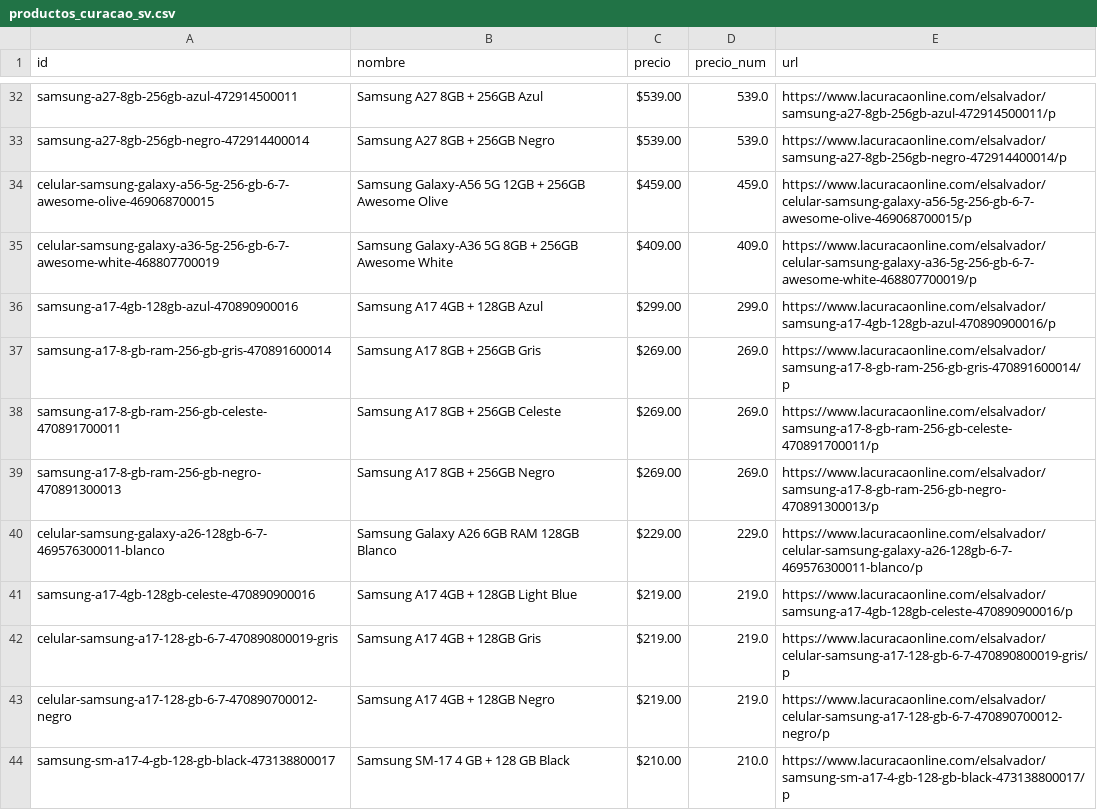
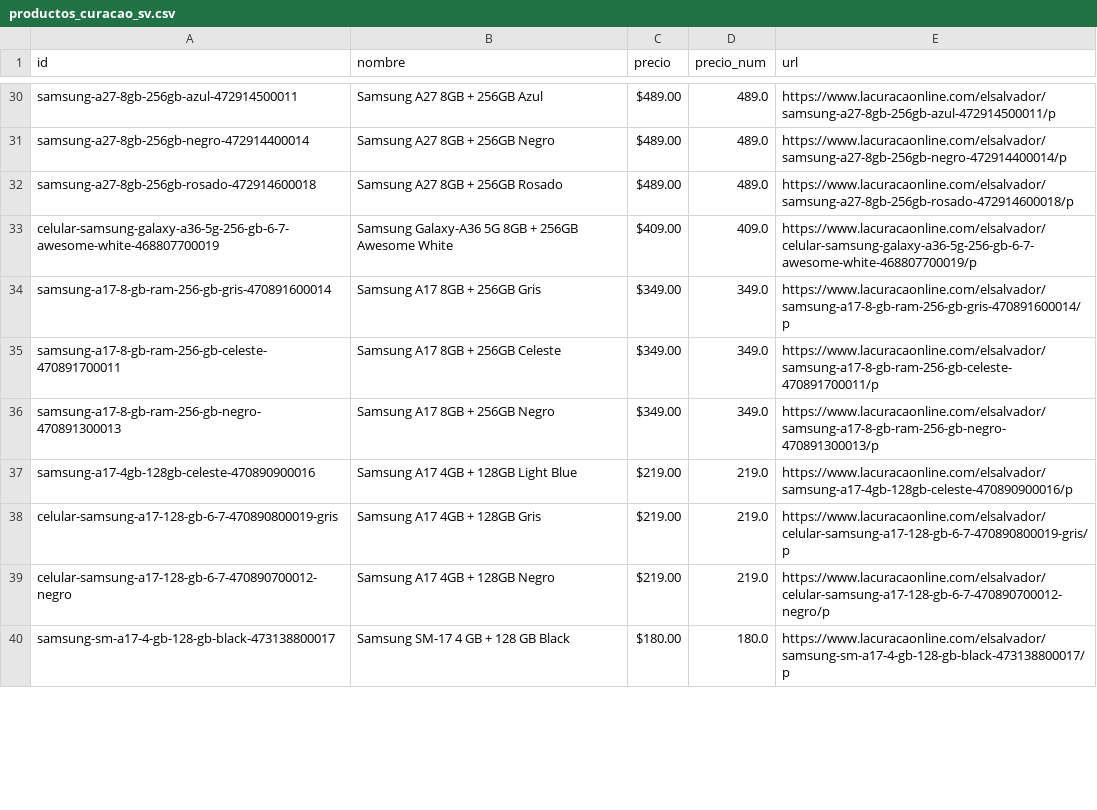
Before and after one commit to goldenboy1496/reporte-precios, a CSV file: data/productos_curacao_sv.csv, drawn as a sheet; only a part is shown, gaps mark what is left out; removed rows and columns are numbered as before the commit, all else as after; the diff covers the shown part only; the diff names each change by its address in the sheet, - before the commit and + after, or states it on an @@ line.

```diff
--- a/data/productos_curacao_sv.csv
+++ b/data/productos_curacao_sv.csv
-C30:C31 (precio): $539.00
+C30:C31 (precio): $489.00
-D30:D31 (precio_num): 539.0
+D30:D31 (precio_num): 489.0
-row 34: celular-samsung-galaxy-a56-5g-256-gb-6-7-awesome-olive-469068700015 | Samsung Galaxy-A56 5G 12GB + 256GB Awesome Olive | $459.00 | 459.0 | https://www.lacuracaonline.com/elsalvador/celular-samsung-galaxy-a56-5g-256-gb-6-7-awesome-olive-469068700015/p
+row 32: samsung-a27-8gb-256gb-rosado-472914600018 | Samsung A27 8GB + 256GB Rosado | $489.00 | 489.0 | https://www.lacuracaonline.com/elsalvador/samsung-a27-8gb-256gb-rosado-472914600018/p
-row 36: samsung-a17-4gb-128gb-azul-470890900016 | Samsung A17 4GB + 128GB Azul | $299.00 | 299.0 | https://www.lacuracaonline.com/elsalvador/samsung-a17-4gb-128gb-azul-470890900016/p
-C34:C36 (precio): $269.00
+C34:C36 (precio): $349.00
-D34:D36 (precio_num): 269.0
+D34:D36 (precio_num): 349.0
-row 40: celular-samsung-galaxy-a26-128gb-6-7-469576300011-blanco | Samsung Galaxy A26 6GB RAM 128GB Blanco | $229.00 | 229.0 | https://www.lacuracaonline.com/elsalvador/celular-samsung-galaxy-a26-128gb-6-7-469576300011-blanco/p
-C40 (precio): $210.00
+C40 (precio): $180.00
-D40 (precio_num): 210.0
+D40 (precio_num): 180.0
```
Also changed, not shown: 8 added rows, 12 removed rows, 1 moved row and 34 edited cells elsewhere in this file, data/historico_cambios.csv, productos_curacao_sv.csv, 5 other files.
